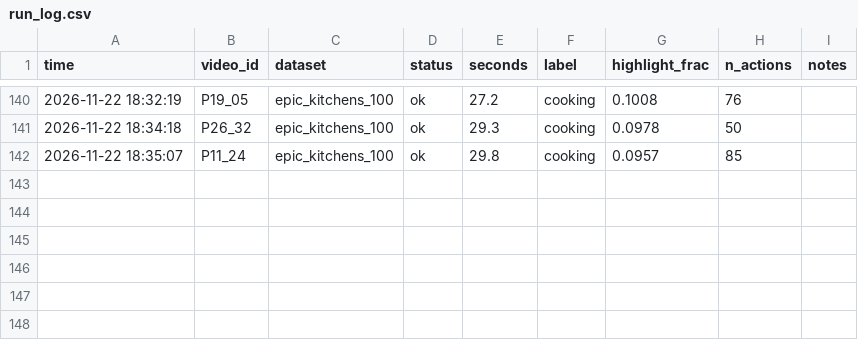
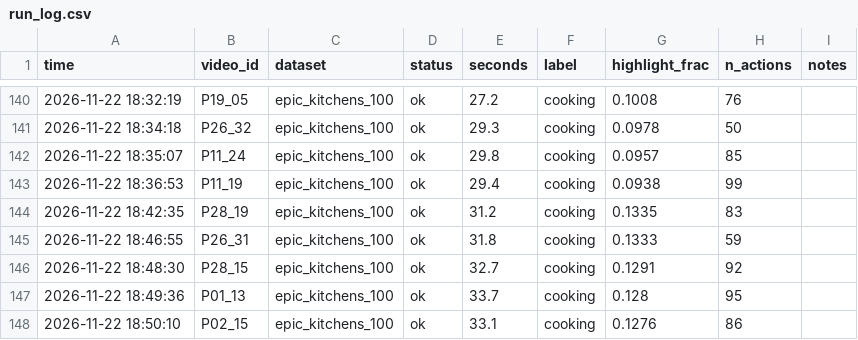
Before and after one commit to Failedsnack/xr_Hackathon, a CSV file: logs/run_log.csv, drawn as a sheet; only a part is shown, gaps mark what is left out.

Commit message:
Add outputs for 6 more videos (83/187 of the manifest covered)

```diff
--- a/logs/run_log.csv
+++ b/logs/run_log.csv
@@ -142 +142,7 @@ time,video_id,dataset,status,seconds,label,highlight_frac,n_actions,notes
 2026-11-22 18:35:07,P11_24,epic_kitchens_100,ok,29.8,cooking,0.0957,85,
+2026-11-22 18:36:53,P11_19,epic_kitchens_100,ok,29.4,cooking,0.0938,99,
+2026-11-22 18:42:35,P28_19,epic_kitchens_100,ok,31.2,cooking,0.1335,83,
+2026-11-22 18:46:55,P26_31,epic_kitchens_100,ok,31.8,cooking,0.1333,59,
+2026-11-22 18:48:30,P28_15,epic_kitchens_100,ok,32.7,cooking,0.1291,92,
+2026-11-22 18:49:36,P01_13,epic_kitchens_100,ok,33.7,cooking,0.128,95,
+2026-11-22 18:50:10,P02_15,epic_kitchens_100,ok,33.1,cooking,0.1276,86,
```
Also changed, not shown: 6 other files.
